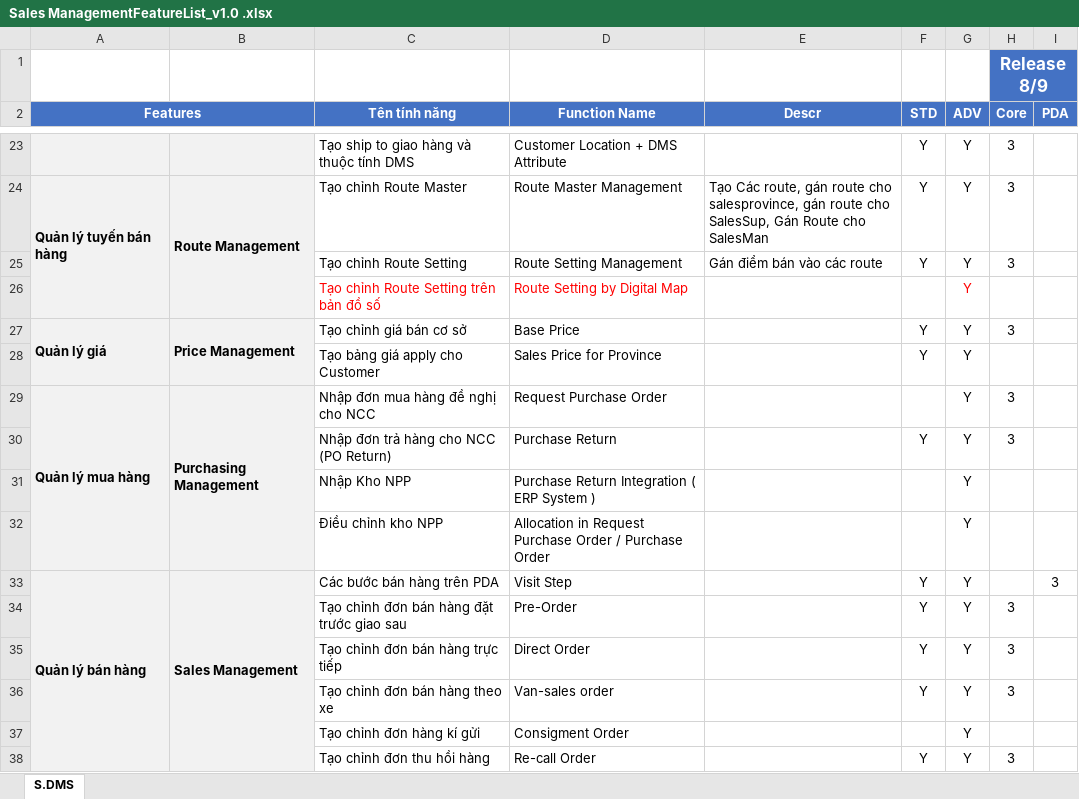
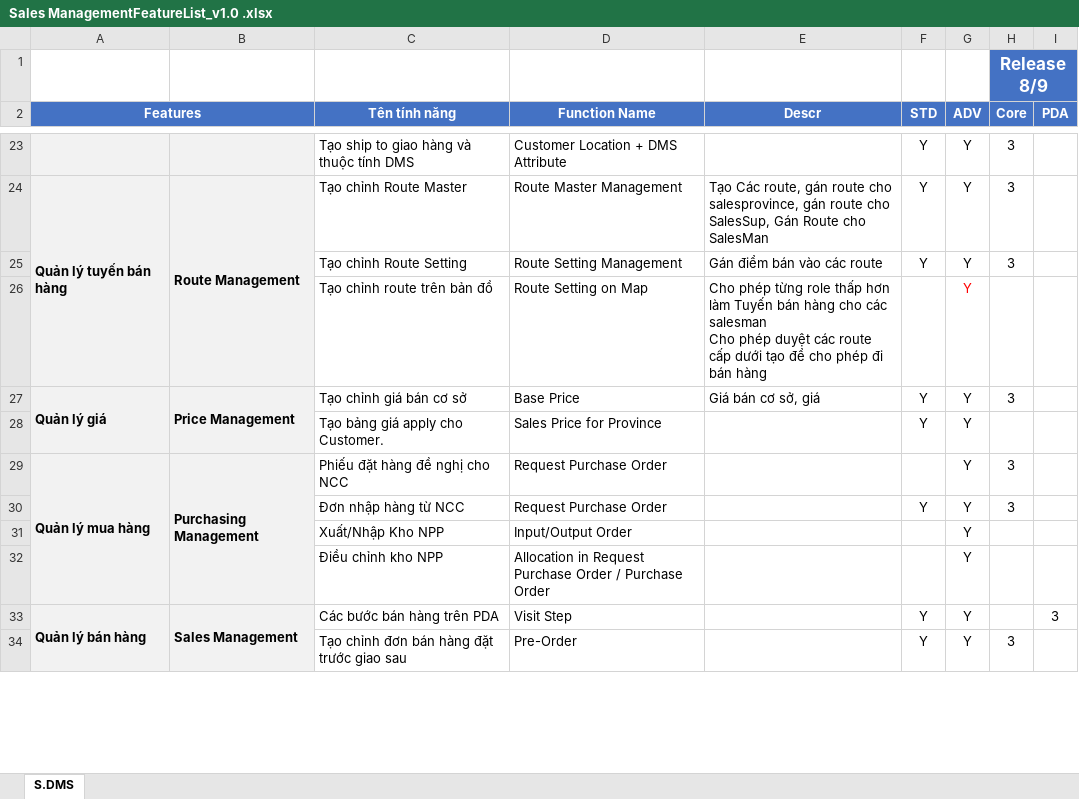
Before and after one commit to quocthuanth92/Distributor, an Excel workbook: Document/Sales ManagementFeatureList_v1.0 .xlsx, sheet S.DMS, drawn as a sheet; only a part is shown, gaps mark what is left out; values as stored, in another font and other column widths than the file's, no borders; conditional formats not drawn; removed rows and columns are numbered as before the commit, all else as after; ↵ is a line break in a cell; the diff covers the shown part only; the diff names each change by its address in the sheet, - before the commit and + after, or states it on an @@ line.

```diff
--- a/Document/Sales ManagementFeatureList_v1.0 .xlsx (sheet S.DMS)
+++ b/Document/Sales ManagementFeatureList_v1.0 .xlsx (sheet S.DMS)
-row 26:  |  | Tạo chỉnh Route Setting trên bản đồ số | Route Setting by Digital Map |  |  | Y
+row 26:  |  | Tạo chỉnh route trên bản đồ | Route Setting on Map | Cho phép từng role thấp hơn làm Tuyến bán hàng cho các salesman ↵ Cho phép duyệt các route cấp dưới tạo để cho phép đi bán hàng |  | Y
-E27 (Descr): (empty)
+E27 (Descr): Giá bán cơ sở, giá
-C28 (Tên tính năng): Tạo bảng giá apply cho Customer
+C28 (Tên tính năng): Tạo bảng giá apply cho Customer.
-C29 (Tên tính năng): Nhập đơn mua hàng đề nghị cho NCC
+C29 (Tên tính năng): Phiếu đặt hàng đề nghị cho NCC
-C30 (Tên tính năng): Nhập đơn trả hàng cho NCC (PO Return)
+C30 (Tên tính năng): Đơn nhập hàng từ NCC
-D30 (Function Name): Purchase Return
+D30 (Function Name): Request Purchase Order
-C31 (Tên tính năng): Nhập Kho NPP
+C31 (Tên tính năng): Xuất/Nhập Kho NPP
-D31 (Function Name): Purchase Return Integration ( ERP System )
+D31 (Function Name): Input/Output Order
-row 35:  |  | Tạo chỉnh đơn bán hàng trực tiếp | Direct Order |  | Y | Y | 3
-row 36:  |  | Tạo chỉnh đơn bán hàng theo xe | Van-sales order |  | Y | Y | 3
-row 37:  |  | Tạo chỉnh đơn hàng kí gửi | Consigment Order |  |  | Y
-row 38:  |  | Tạo chỉnh đơn thu hồi hàng | Re-call Order |  | Y | Y | 3
```
Also changed, not shown: 6 added rows, 149 removed rows, 23 edited cells, cell formats and merged cells elsewhere in this sheet, hidden cells, 1 other file.
